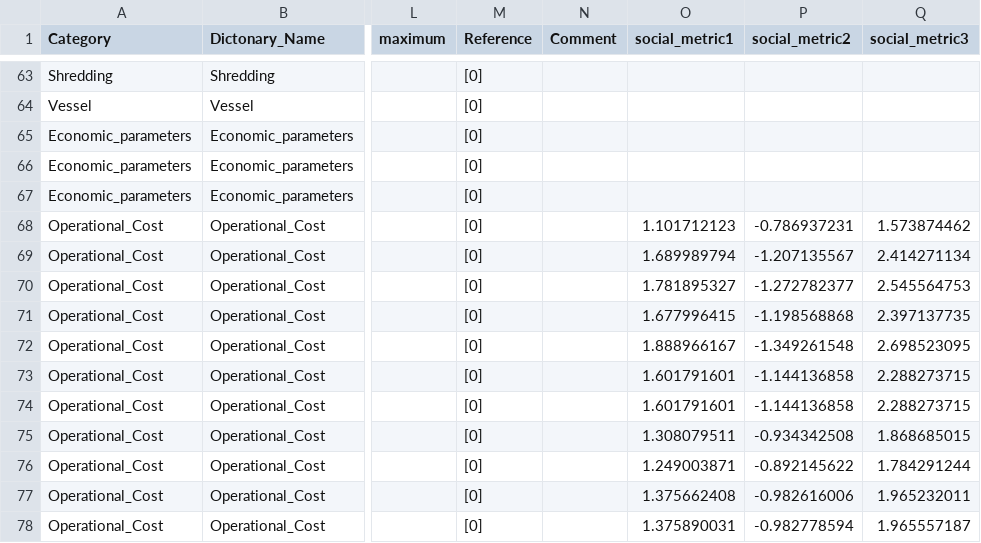
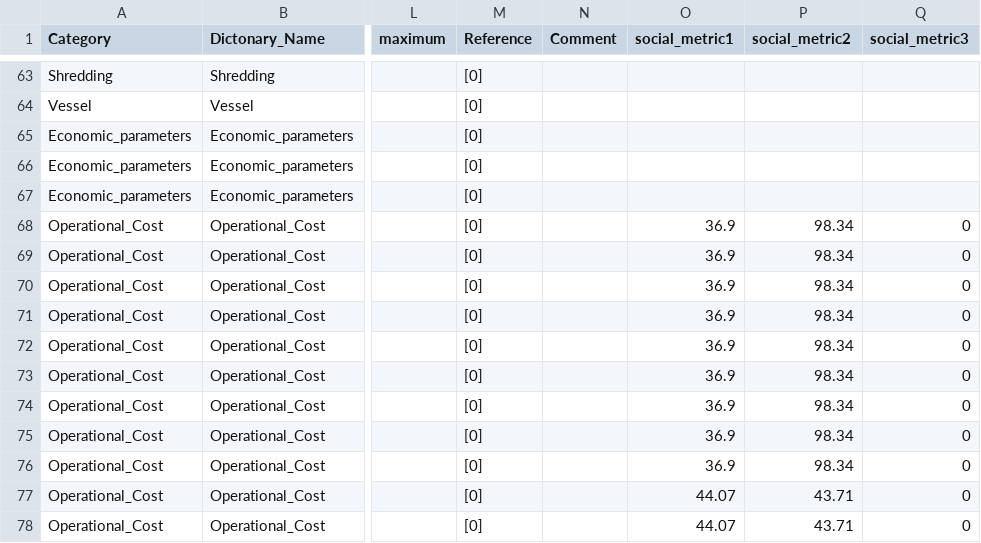
Before and after one commit to mizzouproject/social_mo_swolfpy_inputdata, a CSV file: Data/Comp_Input.csv, drawn as a sheet; only a part is shown, gaps mark what is left out; the diff covers the shown part only; the diff names each change by its address in the sheet, - before the commit and + after, or states it on an @@ line.

```diff
--- a/Data/Comp_Input.csv
+++ b/Data/Comp_Input.csv
-O68 (social_metric1): 1.101712123
+O68 (social_metric1): 36.9
-P68 (social_metric2): -0.786937231
+P68 (social_metric2): 98.34
-Q68 (social_metric3): 1.573874462
+Q68 (social_metric3): 0
-O69 (social_metric1): 1.689989794
+O69 (social_metric1): 36.9
-P69 (social_metric2): -1.207135567
+P69 (social_metric2): 98.34
-Q69 (social_metric3): 2.414271134
+Q69 (social_metric3): 0
-O70 (social_metric1): 1.781895327
+O70 (social_metric1): 36.9
-P70 (social_metric2): -1.272782377
+P70 (social_metric2): 98.34
-Q70 (social_metric3): 2.545564753
+Q70 (social_metric3): 0
-O71 (social_metric1): 1.677996415
+O71 (social_metric1): 36.9
-P71 (social_metric2): -1.198568868
+P71 (social_metric2): 98.34
-Q71 (social_metric3): 2.397137735
+Q71 (social_metric3): 0
-O72 (social_metric1): 1.888966167
+O72 (social_metric1): 36.9
-P72 (social_metric2): -1.349261548
+P72 (social_metric2): 98.34
-Q72 (social_metric3): 2.698523095
+Q72 (social_metric3): 0
-O73:O74 (social_metric1): 1.601791601
+O73:O74 (social_metric1): 36.9
-P73:P74 (social_metric2): -1.144136858
+P73:P74 (social_metric2): 98.34
-Q73:Q74 (social_metric3): 2.288273715
+Q73:Q74 (social_metric3): 0
-O75 (social_metric1): 1.308079511
+O75 (social_metric1): 36.9
-P75 (social_metric2): -0.934342508
+P75 (social_metric2): 98.34
-Q75 (social_metric3): 1.868685015
+Q75 (social_metric3): 0
-O76 (social_metric1): 1.249003871
+O76 (social_metric1): 36.9
-P76 (social_metric2): -0.892145622
+P76 (social_metric2): 98.34
-Q76 (social_metric3): 1.784291244
+Q76 (social_metric3): 0
-O77 (social_metric1): 1.375662408
+O77 (social_metric1): 44.07
-P77 (social_metric2): -0.982616006
+P77 (social_metric2): 43.71
-Q77 (social_metric3): 1.965232011
+Q77 (social_metric3): 0
-O78 (social_metric1): 1.375890031
+O78 (social_metric1): 44.07
-P78 (social_metric2): -0.982778594
+P78 (social_metric2): 43.71
-Q78 (social_metric3): 1.965557187
+Q78 (social_metric3): 0
```
Also changed, not shown: 99 edited cells elsewhere in this file, Data/AD_Input.csv, Data/LF_Input.csv, 3 other files.
